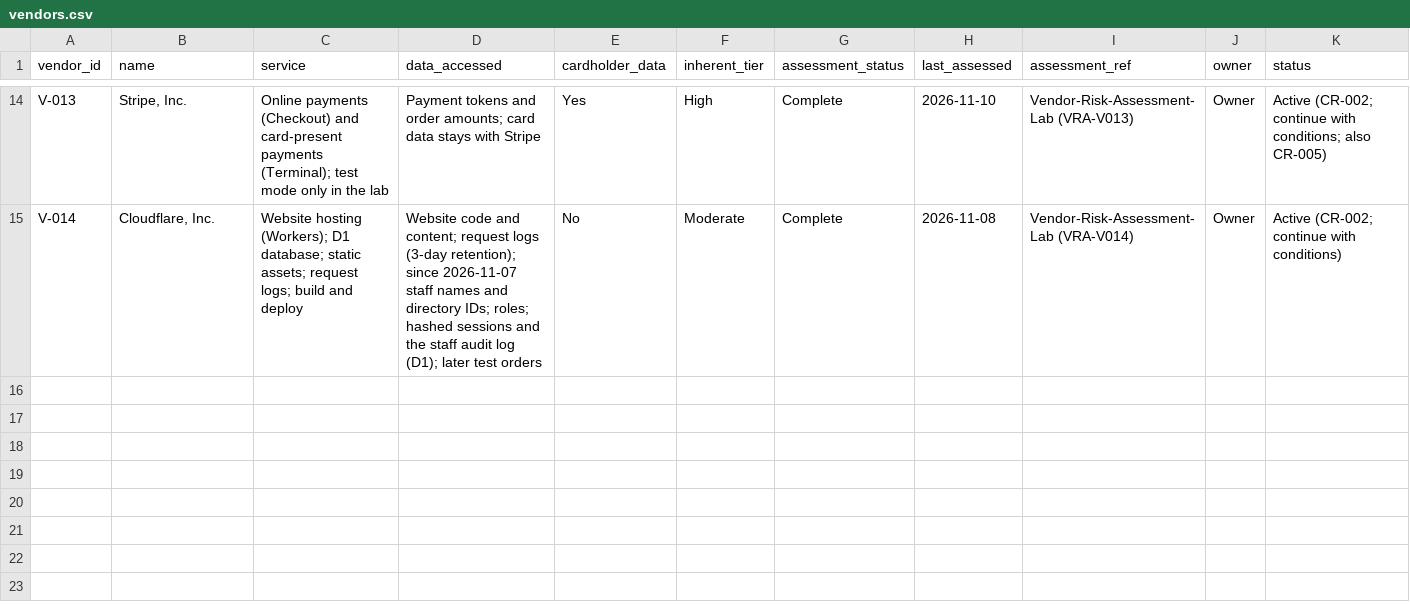
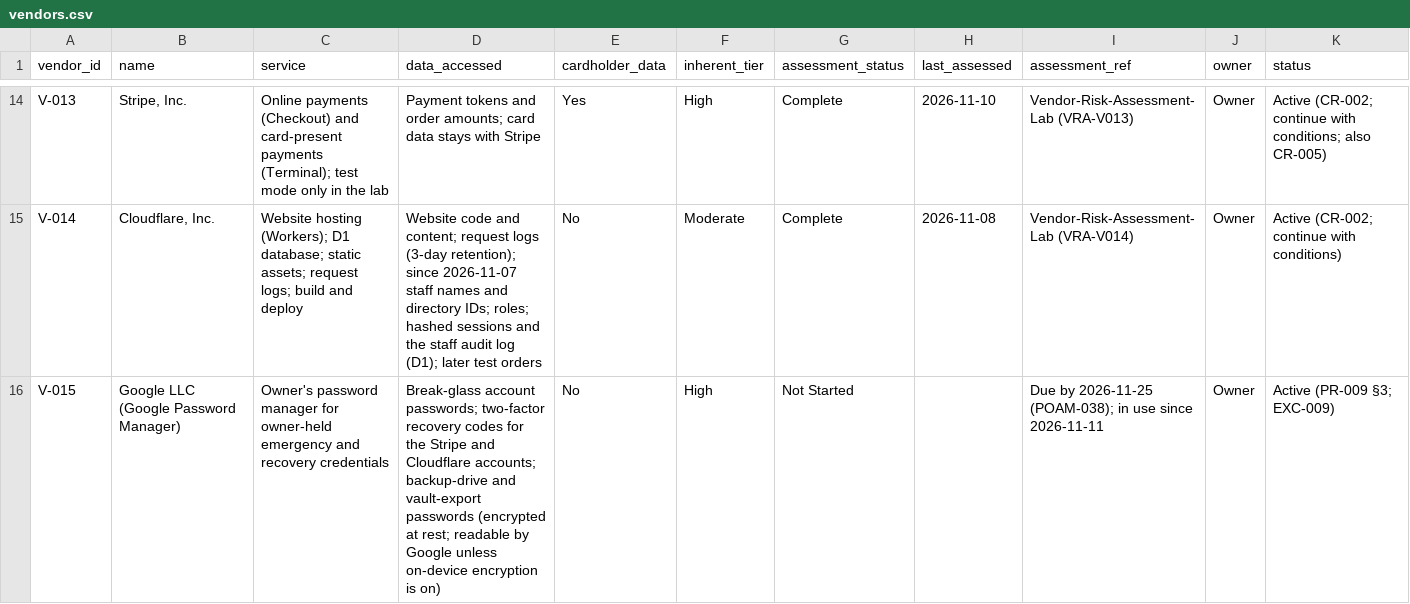
Before and after one commit to MgnCoding2020/grc-paper-project-coffee-shop, a CSV file: 00-company-profile/org/vendors.csv, drawn as a sheet; only a part is shown, gaps mark what is left out; the diff names each change by its address in the sheet, - before the commit and + after, or states it on an @@ line.

```diff
--- a/00-company-profile/org/vendors.csv
+++ b/00-company-profile/org/vendors.csv
+row 16: V-015 | Google LLC (Google Password Manager) | Owner's password manager for owner-held emergency and recovery credentials | Break-glass account passwords; two-factor recovery codes for the Stripe and Cloudflare accounts; backup-drive and vault-export passwords (encrypted at rest; readable by Google unless on-device encryption is on) | No | High | Not Started |  | Due by 2026-11-25 (POAM-038); in use since 2026-11-11 | Owner | Active (PR-009 §3; EXC-009)
```
Also changed, not shown: 00-company-profile/org/systems.csv, 10 other files.
